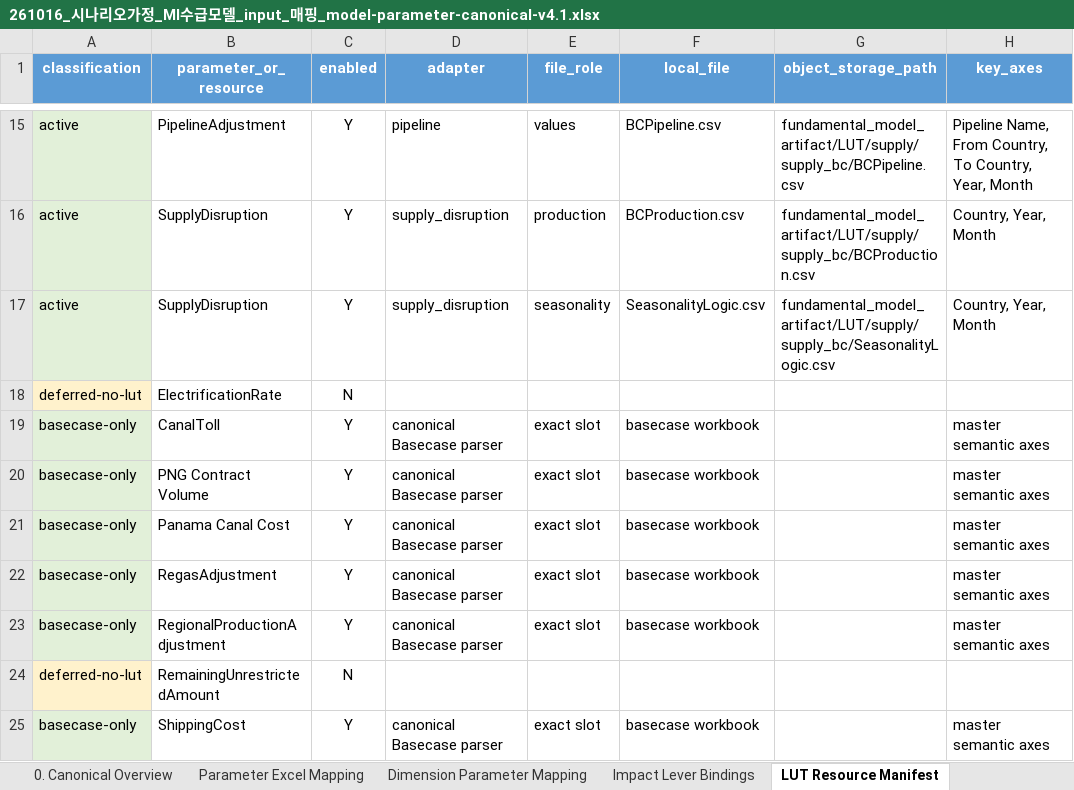
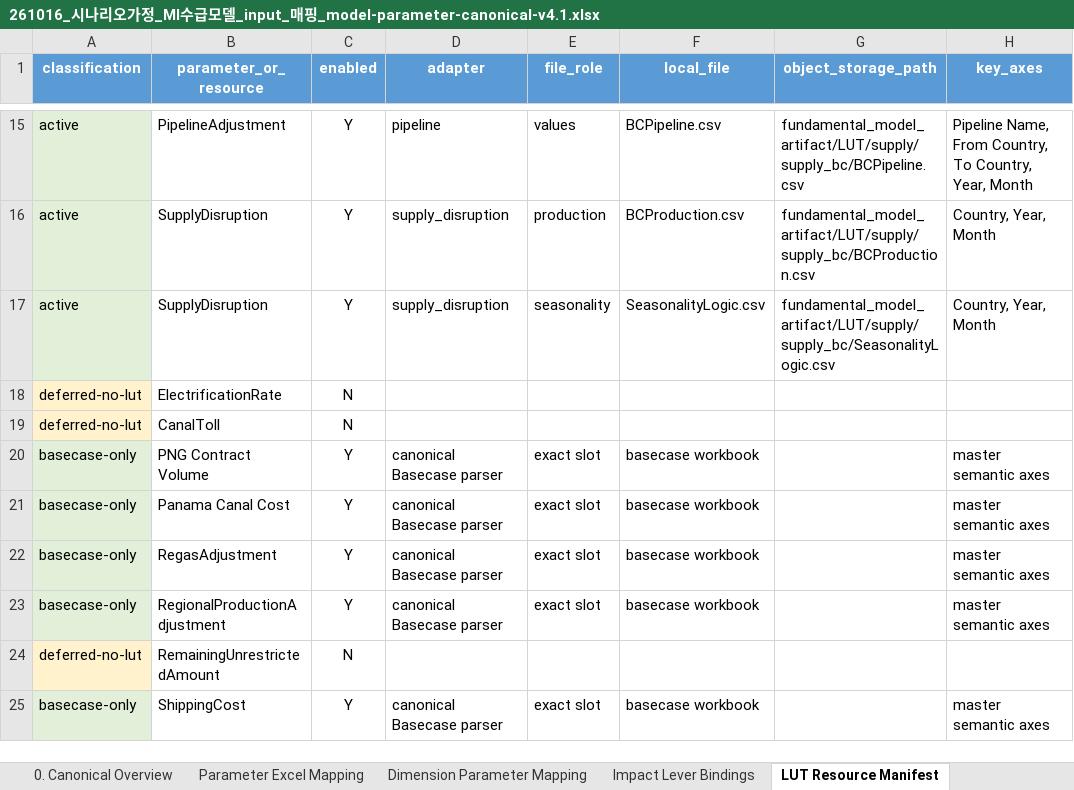
Before and after one commit to enkhbaatarL/skmip-mi-agent, an Excel workbook: apps/agents/model_parameter_agent/resources/mapping/261016_시나리오가정_MI수급모델_input_매핑_model-parameter-canonical-v4.1.xlsx, sheet LUT Resource Manifest, drawn as a sheet; only a part is shown, gaps mark what is left out; values as stored, in another font and other column widths than the file's, no borders; table styles not drawn; removed rows and columns are numbered as before the commit, all else as after; the diff names each change by its address in the sheet, - before the commit and + after, or states it on an @@ line.

Commit message:
fix(model-parameter): enforce v4.1-only canal split

```diff
--- a/apps/agents/model_parameter_agent/resources/mapping/261016_시나리오가정_MI수급모델_input_매핑_model-parameter-canonical-v4.1.xlsx (sheet LUT Resource Manifest)
+++ b/apps/agents/model_parameter_agent/resources/mapping/261016_시나리오가정_MI수급모델_input_매핑_model-parameter-canonical-v4.1.xlsx (sheet LUT Resource Manifest)
-row 19: basecase-only | CanalToll | Y | canonical Basecase parser | exact slot | basecase workbook |  | master semantic axes
+row 19: deferred-no-lut | CanalToll | N
```
Also changed, not shown: sheet 0. Canonical Overview, sheet Parameter Excel Mapping, sheet Conflict Resolution, 43 other files.
